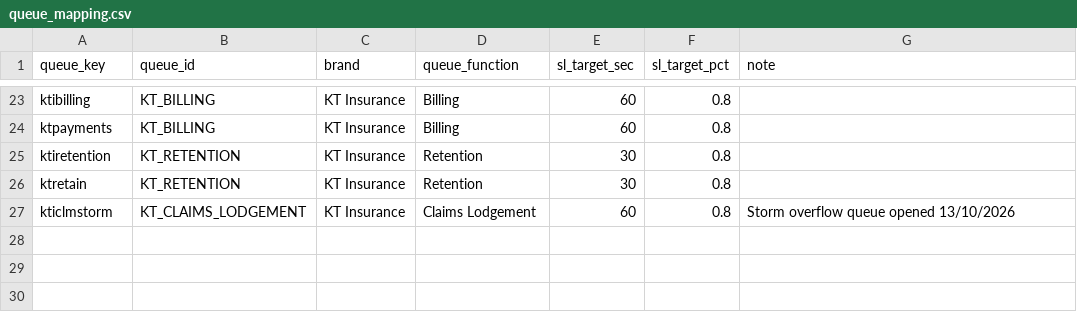
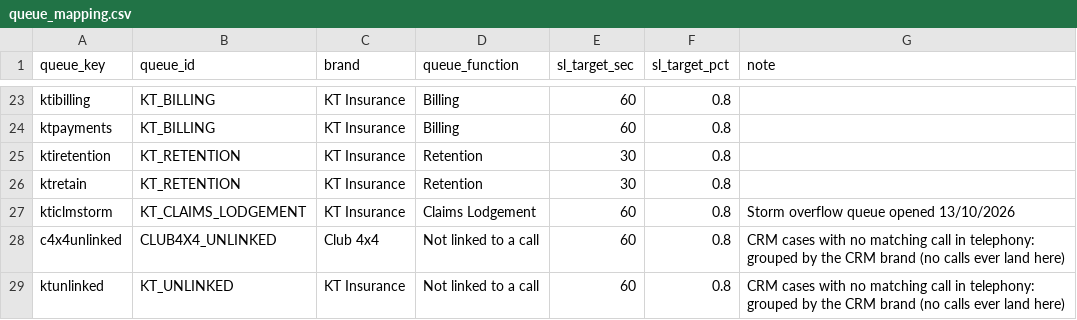
Before and after one commit to yashbagia1708/eda-contact-centre-pipeline, a CSV file: config/queue_mapping.csv, drawn as a sheet; only a part is shown, gaps mark what is left out; the diff names each change by its address in the sheet, - before the commit and + after, or states it on an @@ line.

Commit message:
Desktop runner, finished Power BI report, and unlinked-case queues
- app.py: CustomTkinter runner over the same pipeline. Ready checks (starts
  MySQL if needed), watches the source folder for new months, lights each
  stage with counts and data-quality findings, explains every stage, shows
  month-on-month KPIs, and hands over to Power BI. Shortcuts and a mouse-up
  fallback for Tk 8.6 on recent macOS; no native dialogs.
- pipeline/run.py: optional progress callback per stage; run_month returns a
  summary. CLI behaviour unchanged.
- pipeline/checks.py: reconciliation checks callable from the app;
  scripts/verify.py is now a thin wrapper.
- CRM cases with no matching call fall back to their brand's new
  "Not linked to a call" queue, so brand totals reconcile in Power BI.
- powerbi/: finished four-page report (ships with September), measures
  (insight narratives, brand colours, month-on-month labels, AU month format),
  bulk-paste measures file + generator, theme, updated setup guide.
- README: walkthrough video, dashboard screenshots, desktop runner, OneDrive
  rationale and production path.

```diff
--- a/config/queue_mapping.csv
+++ b/config/queue_mapping.csv
+row 28: c4x4unlinked | CLUB4X4_UNLINKED | Club 4x4 | Not linked to a call | 60 | 0.8 | CRM cases with no matching call in telephony: grouped by the CRM brand (no calls ever land here)
+row 29: ktunlinked | KT_UNLINKED | KT Insurance | Not linked to a call | 60 | 0.8 | CRM cases with no matching call in telephony: grouped by the CRM brand (no calls ever land here)
```
Also changed, not shown: 22 other files.
